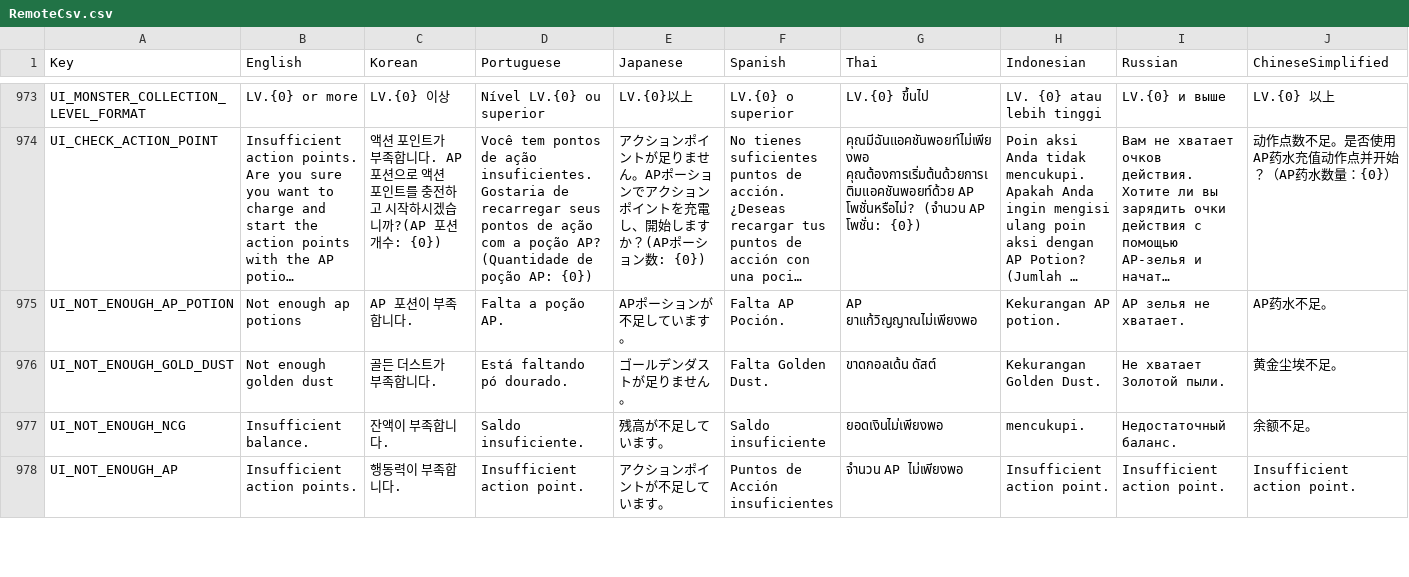
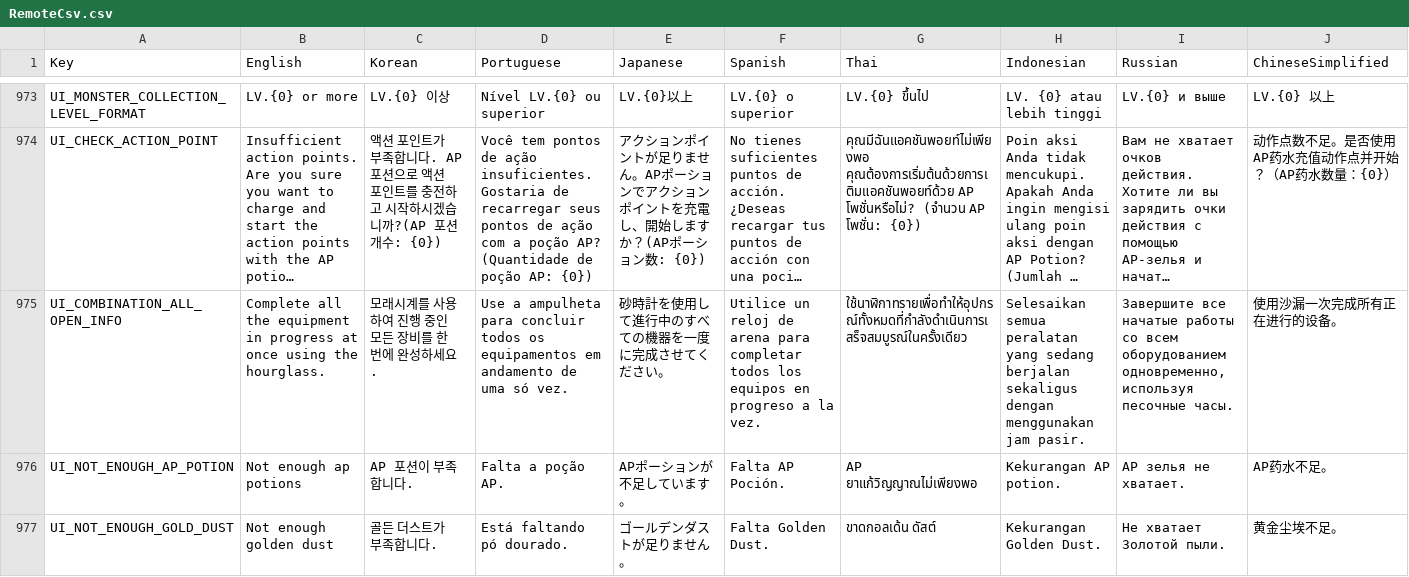
Before and after one commit to planetarium/NineChronicles.LiveAssets, a CSV file: Assets/Csv/RemoteCsv.csv, drawn as a sheet; only a part is shown, gaps mark what is left out; the shorter side is filled out with more unchanged rows; long unchanged cells end in …; rows hold the shown columns only; the diff names each change by its address in the sheet, - before the commit and + after, or states it on an @@ line.

Commit message:
Upload Assets/Csv/RemoteCsv.csv

```diff
--- a/Assets/Csv/RemoteCsv.csv
+++ b/Assets/Csv/RemoteCsv.csv
+row 975: UI_COMBINATION_ALL_OPEN_INFO | Complete all the equipment in progress at once using the hourglass. | 모래시계를 사용하여 진행 중인 모든 장비를 한 번에 완성하세요. | Use a ampulheta para concluir todos os equipamentos em andamento de uma só vez. | 砂時計を使用して進行中のすべての機器を一度に完成させてください。 | Utilice un reloj de arena para completar todos los equipos en progreso a la vez. | ใช้นาฬิกาทรายเพื่อทำให้อุปกรณ์ทั้งหมดที่กำลังดำเนินการเสร็จสมบูรณ์ในครั้งเดียว | Selesaikan semua peralatan yang sedang berjalan sekaligus dengan menggunakan jam pasir. | Завершите все начатые работы со всем оборудованием одновременно, используя песочные часы. | 使用沙漏一次完成所有正在进行的设备。
```
